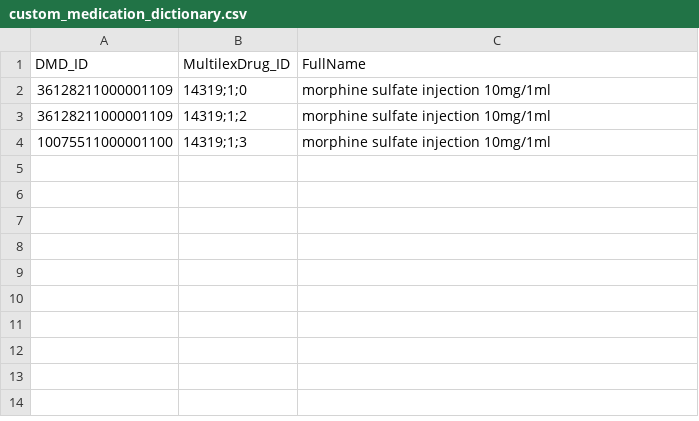
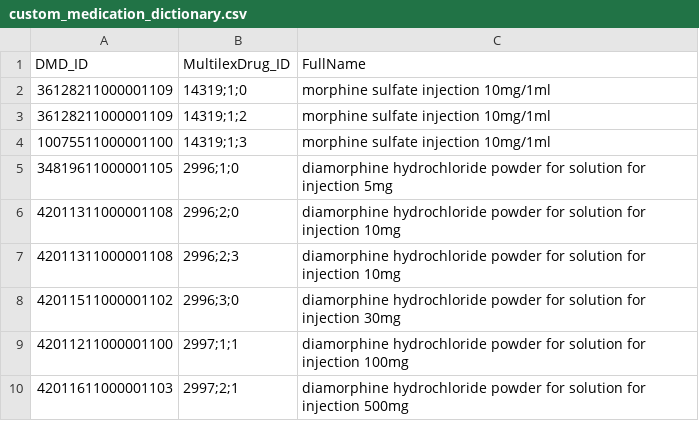
Before and after one commit to opensafely-core/cohort-extractor, a CSV file: cohortextractor/custom_medication_dictionary.csv, drawn as a sheet; the diff names each change by its address in the sheet, - before the commit and + after, or states it on an @@ line.

Commit message:
feat: Update custom medication dictionary
add manual diamorphine mappings by @chrisjwood16

```diff
--- a/cohortextractor/custom_medication_dictionary.csv
+++ b/cohortextractor/custom_medication_dictionary.csv
+row 5: 34819611000001105 | 2996;1;0 | diamorphine hydrochloride powder for solution for injection 5mg
+row 6: 42011311000001108 | 2996;2;0 | diamorphine hydrochloride powder for solution for injection 10mg
+row 7: 42011311000001108 | 2996;2;3 | diamorphine hydrochloride powder for solution for injection 10mg
+row 8: 42011511000001102 | 2996;3;0 | diamorphine hydrochloride powder for solution for injection 30mg
+row 9: 42011211000001100 | 2997;1;1 | diamorphine hydrochloride powder for solution for injection 100mg
+row 10: 42011611000001103 | 2997;2;1 | diamorphine hydrochloride powder for solution for injection 500mg
```
